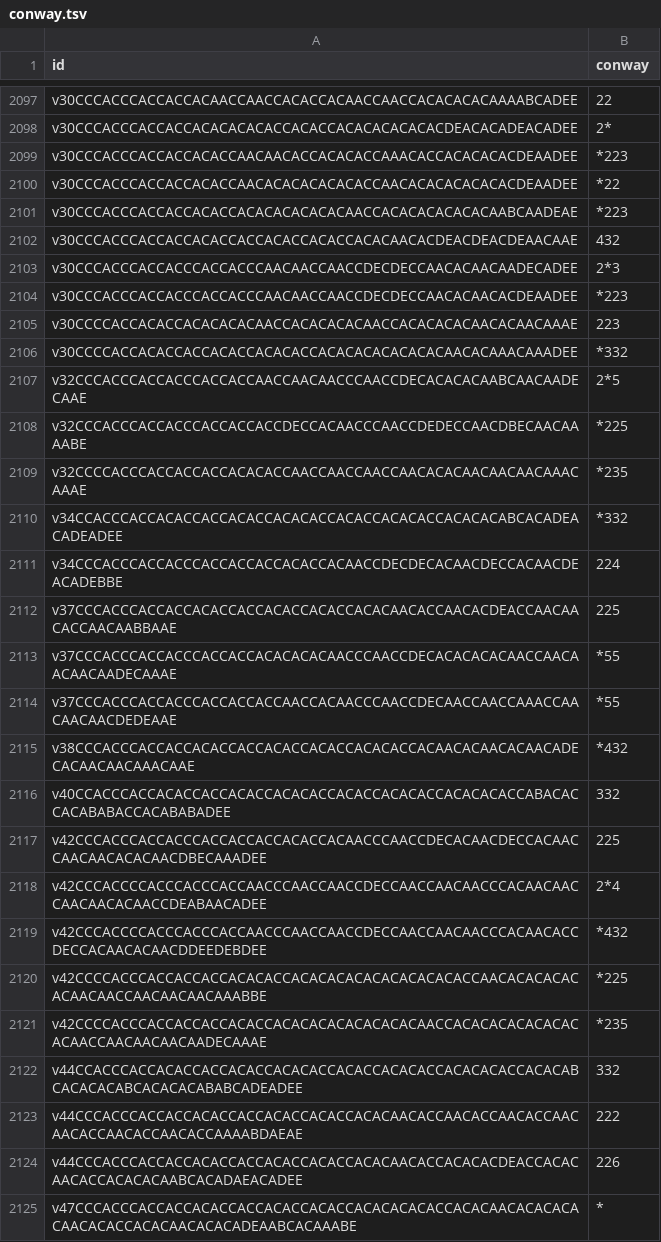
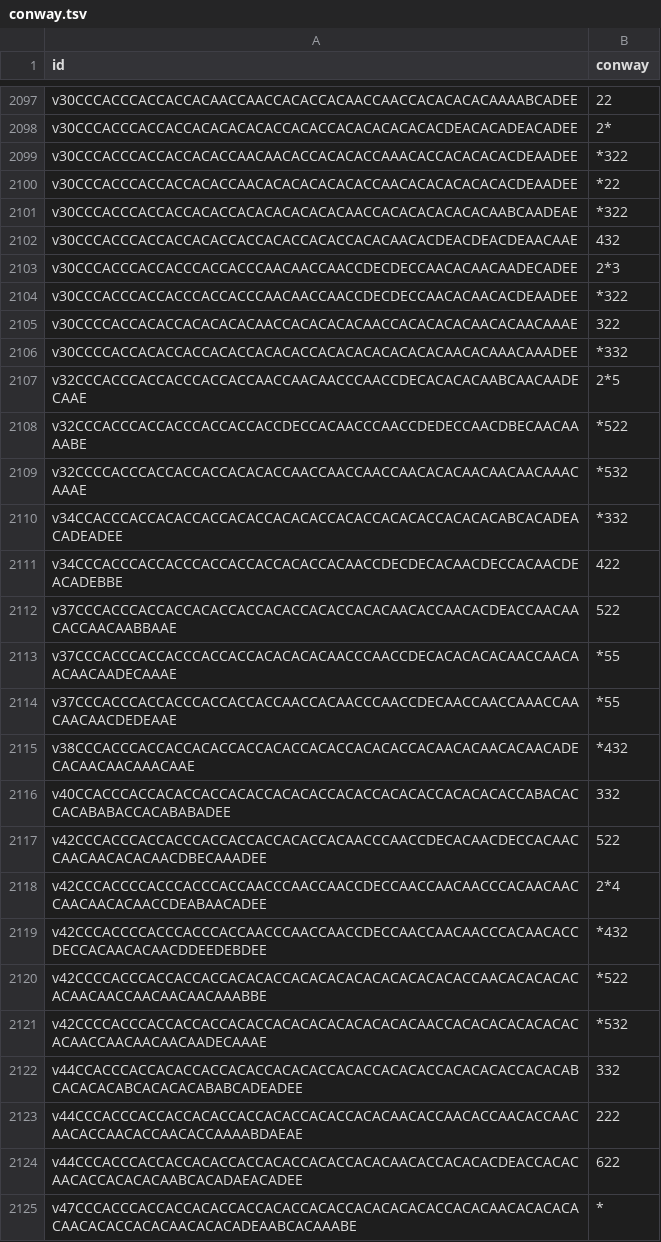
Before and after one commit to peterdoyle1717/neoplatonic-atlas, a TSV file: data/conway.tsv, drawn as a sheet; only a part is shown, gaps mark what is left out; the diff covers the shown part only; the diff names each change by its address in the sheet, - before the commit and + after, or states it on an @@ line.

```diff
--- a/data/conway.tsv
+++ b/data/conway.tsv
-B2099 (conway): *223
+B2099 (conway): *322
-B2101 (conway): *223
+B2101 (conway): *322
-B2104 (conway): *223
+B2104 (conway): *322
-B2105 (conway): 223
+B2105 (conway): 322
-B2108 (conway): *225
+B2108 (conway): *522
-B2109 (conway): *235
+B2109 (conway): *532
-B2111 (conway): 224
+B2111 (conway): 422
-B2112 (conway): 225
+B2112 (conway): 522
-B2117 (conway): 225
+B2117 (conway): 522
-B2120 (conway): *225
+B2120 (conway): *522
-B2121 (conway): *235
+B2121 (conway): *532
-B2124 (conway): 226
+B2124 (conway): 622
```
Also changed, not shown: 73 edited cells elsewhere in this file, 3 other files.
